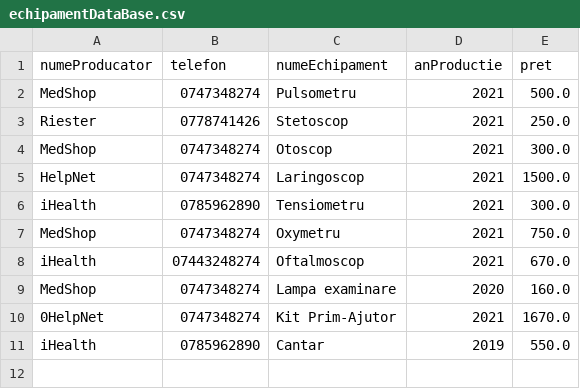
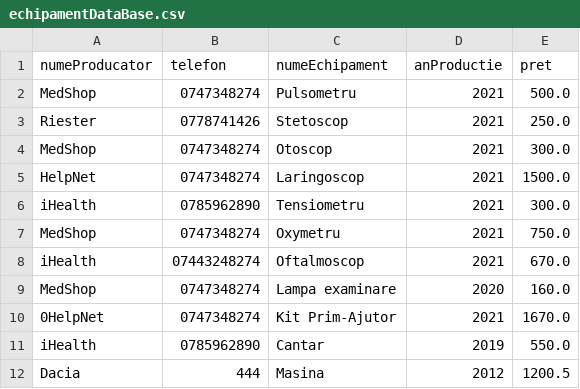
Before and after one commit to Achime11/Proiect_PAO, a CSV file: DataBase/echipamentDataBase.csv, drawn as a sheet; the diff names each change by its address in the sheet, - before the commit and + after, or states it on an @@ line.

```diff
--- a/DataBase/echipamentDataBase.csv
+++ b/DataBase/echipamentDataBase.csv
+row 12: Dacia | 444 | Masina | 2012 | 1200.5
```
Also changed, not shown: DataBase/clientDataBase.csv, DataBase/medicDataBase.csv, 17 other files.
